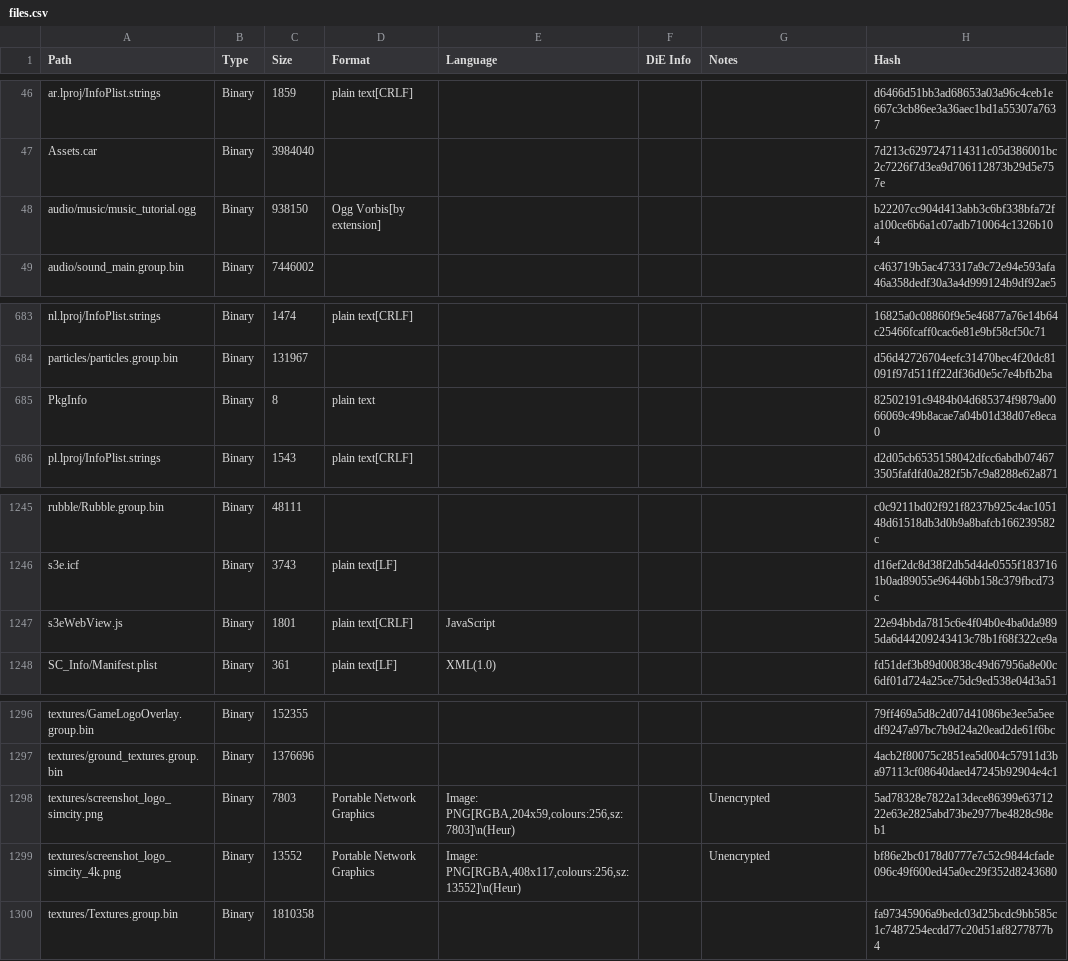
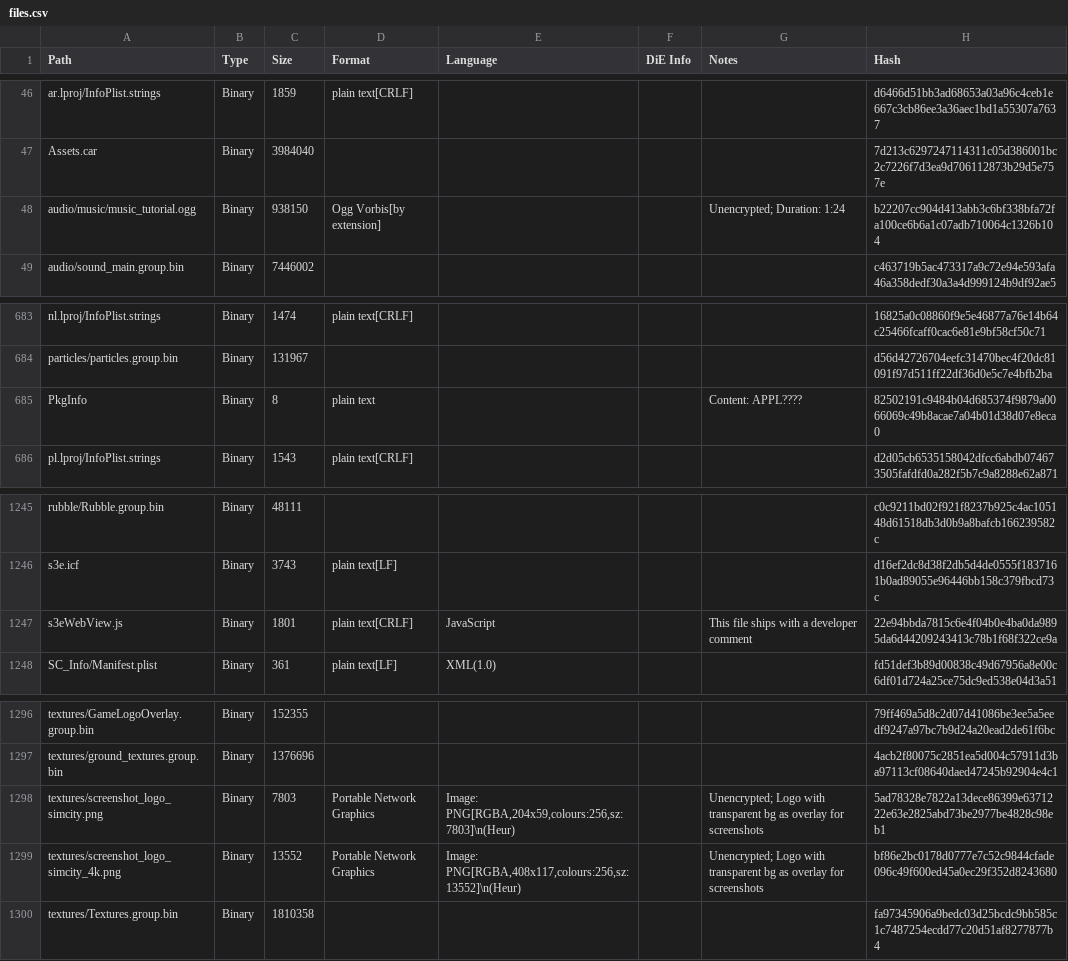
Before and after one commit to moritztim/simcitybuildit, a CSV file: iOS/files.csv, drawn as a sheet; only a part is shown, gaps mark what is left out.

```diff
--- a/iOS/files.csv
+++ b/iOS/files.csv
@@ -47,3 +47,3 @@ ar.lproj/InfoPlist.strings,Binary,1859,plain text[CRLF],,,,d6466d51bb3ad68653a03
 Assets.car,Binary,3984040,,,,,7d213c6297247114311c05d386001bc2c7226f7d3ea9d706112873b29d5e757e
-audio/music/music_tutorial.ogg,Binary,938150,Ogg Vorbis[by extension],,,,b22207cc904d413abb3c6bf338bfa72fa100ce6b6a1c07adb710064c1326b104
+audio/music/music_tutorial.ogg,Binary,938150,Ogg Vorbis[by extension],,,Unencrypted; Duration: 1:24,b22207cc904d413abb3c6bf338bfa72fa100ce6b6a1c07adb710064c1326b104
 audio/sound_main.group.bin,Binary,7446002,,,,,c463719b5ac473317a9c72e94e593afa46a358dedf30a3a4d999124b9df92ae5
@@ -684,3 +684,3 @@ nl.lproj/InfoPlist.strings,Binary,1474,plain text[CRLF],,,,16825a0c08860f9e5e468
 particles/particles.group.bin,Binary,131967,,,,,d56d42726704eefc31470bec4f20dc81091f97d511ff22df36d0e5c7e4bfb2ba
-PkgInfo,Binary,8,plain text,,,,82502191c9484b04d685374f9879a0066069c49b8acae7a04b01d38d07e8eca0
+PkgInfo,Binary,8,plain text,,,Content: APPL????,82502191c9484b04d685374f9879a0066069c49b8acae7a04b01d38d07e8eca0
 pl.lproj/InfoPlist.strings,Binary,1543,plain text[CRLF],,,,d2d05cb6535158042dfcc6abdb074673505fafdfd0a282f5b7c9a8288e62a871
@@ -1246,3 +1246,3 @@ rubble/Rubble.group.bin,Binary,48111,,,,,c0c9211bd02f921f8237b925c4ac105148d6151
 s3e.icf,Binary,3743,plain text[LF],,,,d16ef2dc8d38f2db5d4de0555f1837161b0ad89055e96446bb158c379fbcd73c
-s3eWebView.js,Binary,1801,plain text[CRLF],JavaScript,,,22e94bbda7815c6e4f04b0e4ba0da9895da6d44209243413c78b1f68f322ce9a
+s3eWebView.js,Binary,1801,plain text[CRLF],JavaScript,,This file ships with a developer comment,22e94bbda7815c6e4f04b0e4ba0da9895da6d44209243413c78b1f68f322ce9a
 SC_Info/Manifest.plist,Binary,361,plain text[LF],XML(1.0),,,fd51def3b89d00838c49d67956a8e00c6df01d724a25ce75dc9ed538e04d3a51
@@ -1297,4 +1297,4 @@ textures/GameLogoOverlay.group.bin,Binary,152355,,,,,79ff469a5d8c2d07d41086be3ee
 textures/ground_textures.group.bin,Binary,1376696,,,,,4acb2f80075c2851ea5d004c57911d3ba97113cf08640daed47245b92904e4c1
-textures/screenshot_logo_simcity.png,Binary,7803,Portable Network Graphics,"Image: PNG[RGBA,204x59,colours:256,sz:7803]\n(Heur)",,Unencrypted,5ad78328e7822a13dece86399e6371222e63e2825abd73be2977be4828c98eb1
-textures/screenshot_logo_simcity_4k.png,Binary,13552,Portable Network Graphics,"Image: PNG[RGBA,408x117,colours:256,sz:13552]\n(Heur)",,Unencrypted,bf86e2bc0178d0777e7c52c9844cfade096c49f600ed45a0ec29f352d8243680
+textures/screenshot_logo_simcity.png,Binary,7803,Portable Network Graphics,"Image: PNG[RGBA,204x59,colours:256,sz:7803]\n(Heur)",,Unencrypted; Logo with transparent bg as overlay for screenshots,5ad78328e7822a13dece86399e6371222e63e2825abd73be2977be4828c98eb1
+textures/screenshot_logo_simcity_4k.png,Binary,13552,Portable Network Graphics,"Image: PNG[RGBA,408x117,colours:256,sz:13552]\n(Heur)",,Unencrypted; Logo with transparent bg as overlay for screenshots,bf86e2bc0178d0777e7c52c9844cfade096c49f600ed45a0ec29f352d8243680
 textures/Textures.group.bin,Binary,1810358,,,,,fa97345906a9bedc03d25bcdc9bb585c1c7487254ecdd77c20d51af8277877b4
```
Also changed, not shown: 3 other files.
